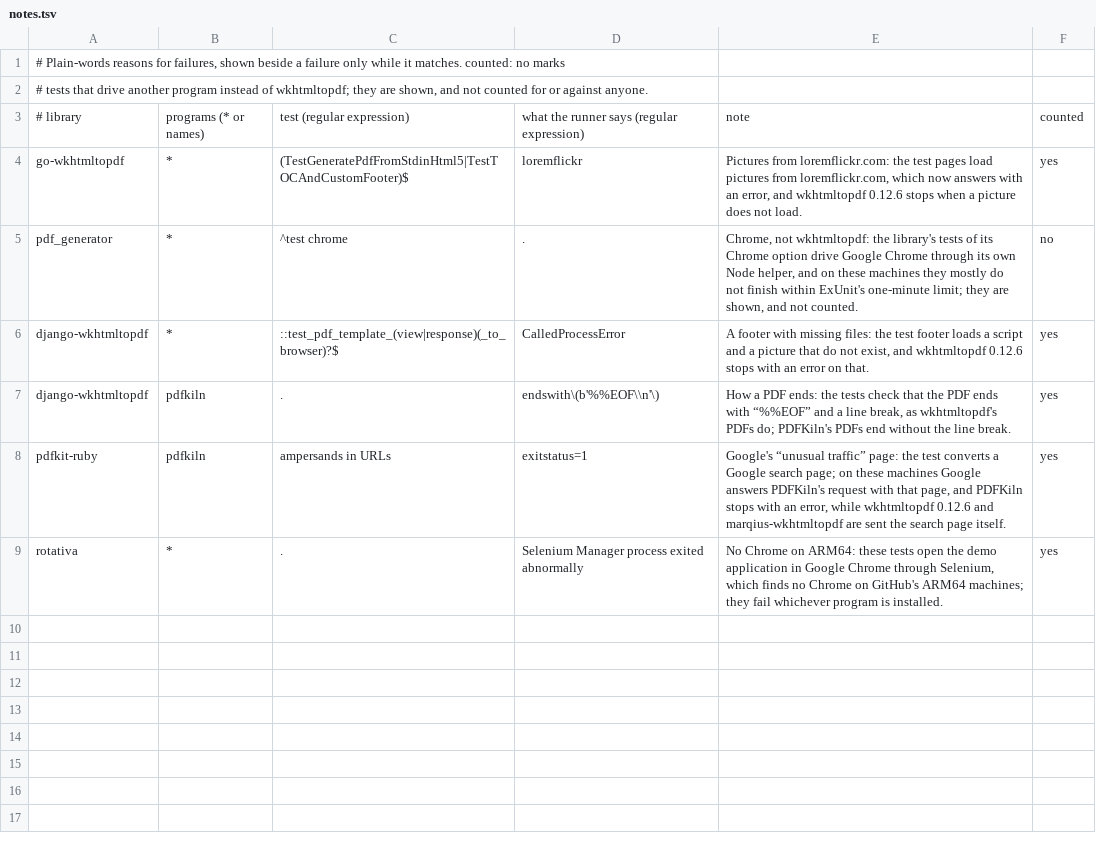
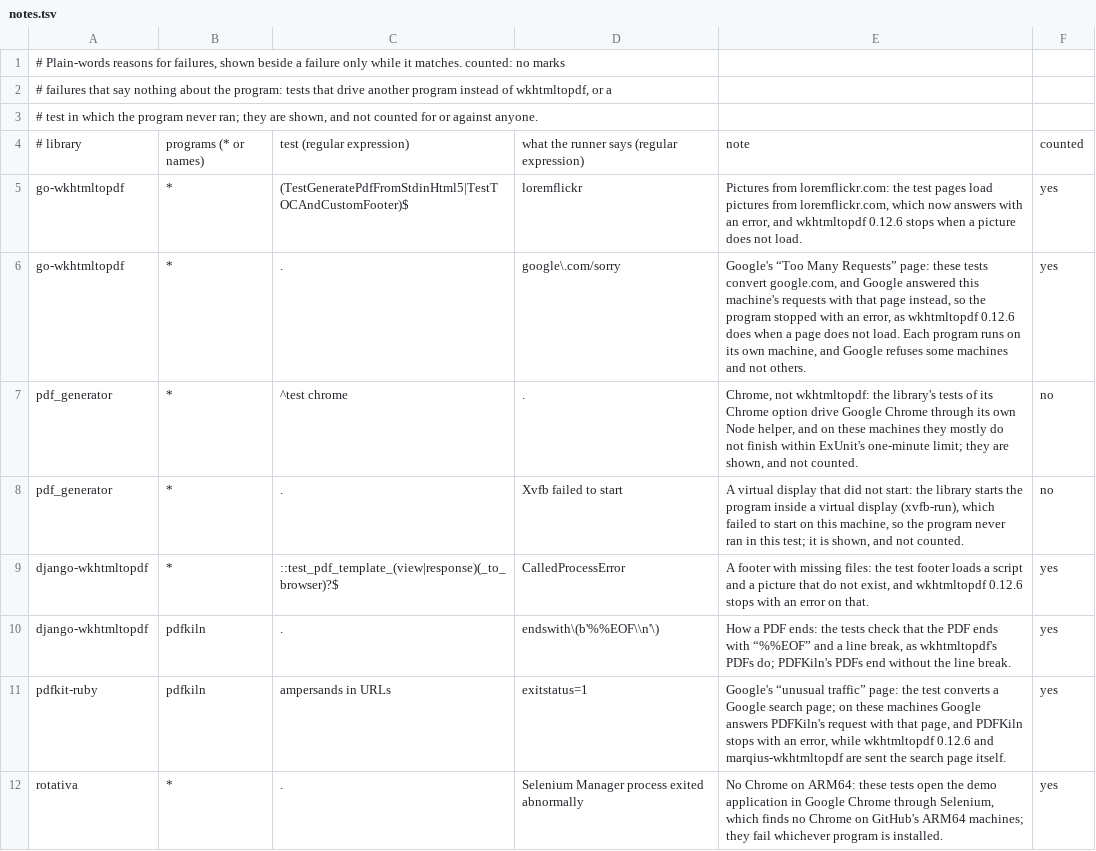
Before and after one commit to marqiushq/wkhtmltopdf-library-tests, a TSV file: notes.tsv, drawn as a sheet.

Commit message:
The report quotes the program's error, not a progress bar or a bare exception name; notes for Google's refusals and for a display that did not start, which is not counted

```diff
--- a/notes.tsv
+++ b/notes.tsv
@@ -1,6 +1,9 @@
 # Plain-words reasons for failures, shown beside a failure only while it matches. counted: no marks
-# tests that drive another program instead of wkhtmltopdf; they are shown, and not counted for or against anyone.
+# failures that say nothing about the program: tests that drive another program instead of wkhtmltopdf, or a
+# test in which the program never ran; they are shown, and not counted for or against anyone.
 # library	programs (* or names)	test (regular expression)	what the runner says (regular expression)	note	counted
 go-wkhtmltopdf	*	 (TestGeneratePdfFromStdinHtml5|TestTOCAndCustomFooter)$	loremflickr	Pictures from loremflickr.com: the test pages load pictures from loremflickr.com, which now answers with an error, and wkhtmltopdf 0.12.6 stops when a picture does not load.	yes
+go-wkhtmltopdf	*	.	google\.com/sorry	Google's “Too Many Requests” page: these tests convert google.com, and Google answered this machine's requests with that page instead, so the program stopped with an error, as wkhtmltopdf 0.12.6 does when a page does not load. Each program runs on its own machine, and Google refuses some machines and not others.	yes
 pdf_generator	*	^test chrome	.	Chrome, not wkhtmltopdf: the library's tests of its Chrome option drive Google Chrome through its own Node helper, and on these machines they mostly do not finish within ExUnit's one-minute limit; they are shown, and not counted.	no
+pdf_generator	*	.	Xvfb failed to start	A virtual display that did not start: the library starts the program inside a virtual display (xvfb-run), which failed to start on this machine, so the program never ran in this test; it is shown, and not counted.	no
 django-wkhtmltopdf	*	::test_pdf_template_(view|response)(_to_browser)?$	CalledProcessError	A footer with missing files: the test footer loads a script and a picture that do not exist, and wkhtmltopdf 0.12.6 stops with an error on that.	yes
```
Also changed, not shown: 2 other files.
